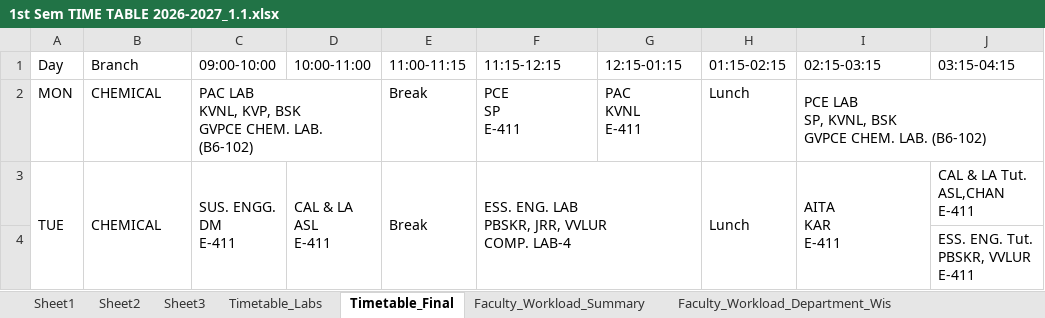
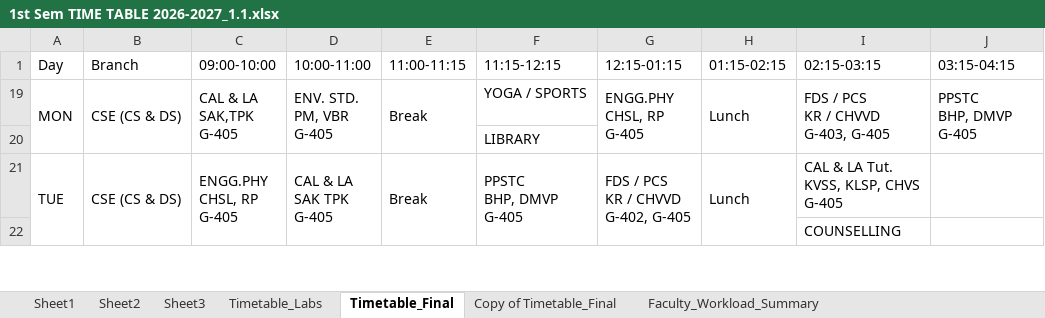
Before and after one commit to saran-neralla7/tt-analytics, an Excel workbook: timetables/1st Sem TIME TABLE 2026-2027_1.1.xlsx, sheet Timetable_Final, drawn as a sheet; only a part is shown; values as stored, in another font and other column widths than the file's, no cell formats; charts and pictures not drawn; removed rows and columns are numbered as before the commit, all else as after; ↵ is a line break in a cell; the diff covers the shown part only; the diff names each change by its address in the sheet, - before the commit and + after, or states it on an @@ line.

Commit message:
chore(data): update branch legends and faculty allocations from updated Excel

```diff
--- a/timetables/1st Sem TIME TABLE 2026-2027_1.1.xlsx (sheet Timetable_Final)
+++ b/timetables/1st Sem TIME TABLE 2026-2027_1.1.xlsx (sheet Timetable_Final)
+sheet tab: Copy of Timetable_Final
+A19:A20 merged
-B19 (Branch): CHEMICAL
+B19 (Branch): CSE (CS & DS)
+B19:B20 merged
-C19 (09:00-10:00): PAC LAB ↵ KVNL, KVP, BSK ↵ GVPCE CHEM. LAB. (B6-102)
+C19 (09:00-10:00): CAL & LA ↵ SAK,TPK ↵ G-405
-C2:D2 merged
+C19:C20 merged
-D19 (10:00-11:00): (empty)
+D19 (10:00-11:00): ENV. STD. ↵ PM, VBR ↵ G-405
+D19:D20 merged
+E19:E20 merged
-F19 (11:15-12:15): PCE ↵ SP ↵ E-411
+F19 (11:15-12:15): YOGA / SPORTS
-G19 (12:15-01:15): PAC ↵ KVNL ↵ E-411
+G19 (12:15-01:15): ENGG.PHY ↵ CHSL, RP ↵ G-405
+G19:G20 merged
+H19:H20 merged
-I19 (02:15-03:15): PCE LAB ↵ SP, KVNL, BSK ↵ GVPCE CHEM. LAB. (B6-102)
+I19 (02:15-03:15): FDS / PCS ↵ KR / CHVVD ↵ G-403, G-405
-I2:J2 merged
+I19:I20 merged
-J19 (03:15-04:15): (empty)
+J19 (03:15-04:15): PPSTC ↵ BHP, DMVP ↵ G-405
+J19:J20 merged
@@ row 20 unhidden:  |  |  |  |  | LIBRARY @@
-B21 (Branch): CHEMICAL
+B21 (Branch): CSE (CS & DS)
-C21 (09:00-10:00): SUS. ENGG. ↵ DM ↵ E-411
+C21 (09:00-10:00): ENGG.PHY ↵ CHSL, RP ↵ G-405
-D21 (10:00-11:00): CAL & LA ↵ ASL ↵ E-411
+D21 (10:00-11:00): CAL & LA ↵ SAK TPK ↵ G-405
-F21 (11:15-12:15): ESS. ENG. LAB ↵ PBSKR, JRR, VVLUR ↵ COMP. LAB-4
+F21 (11:15-12:15): PPSTC ↵ BHP, DMVP ↵ G-405
-F3:G4 merged
+F21:F22 merged
-G21 (12:15-01:15): (empty)
+G21 (12:15-01:15): FDS / PCS ↵ KR / CHVVD ↵ G-402, G-405
+G21:G22 merged
-I21 (02:15-03:15): AITA ↵ KAR ↵ E-411
+I21 (02:15-03:15): CAL & LA Tut. ↵ KVSS, KLSP, CHVS ↵ G-405
-I3:I4 merged
-J21 (03:15-04:15): CAL & LA Tut. ↵ ASL,CHAN ↵ E-411
+J21 (03:15-04:15): (empty)
@@ row 4 hidden:  |  |  |  |  |  |  |  |  | ESS. ENG. Tut. ↵ PBSKR, VVLUR ↵ E-411 @@
+row 22:  |  |  |  |  |  |  |  | COUNSELLING
```
Also changed, not shown: 2 removed rows, 4 hidden or unhidden rows, 20 edited cells and merged cells elsewhere in this sheet, sheet Timetable_Labs, sheet Sheet2, cell formats, hidden cells, charts or pictures, 1 other file.
